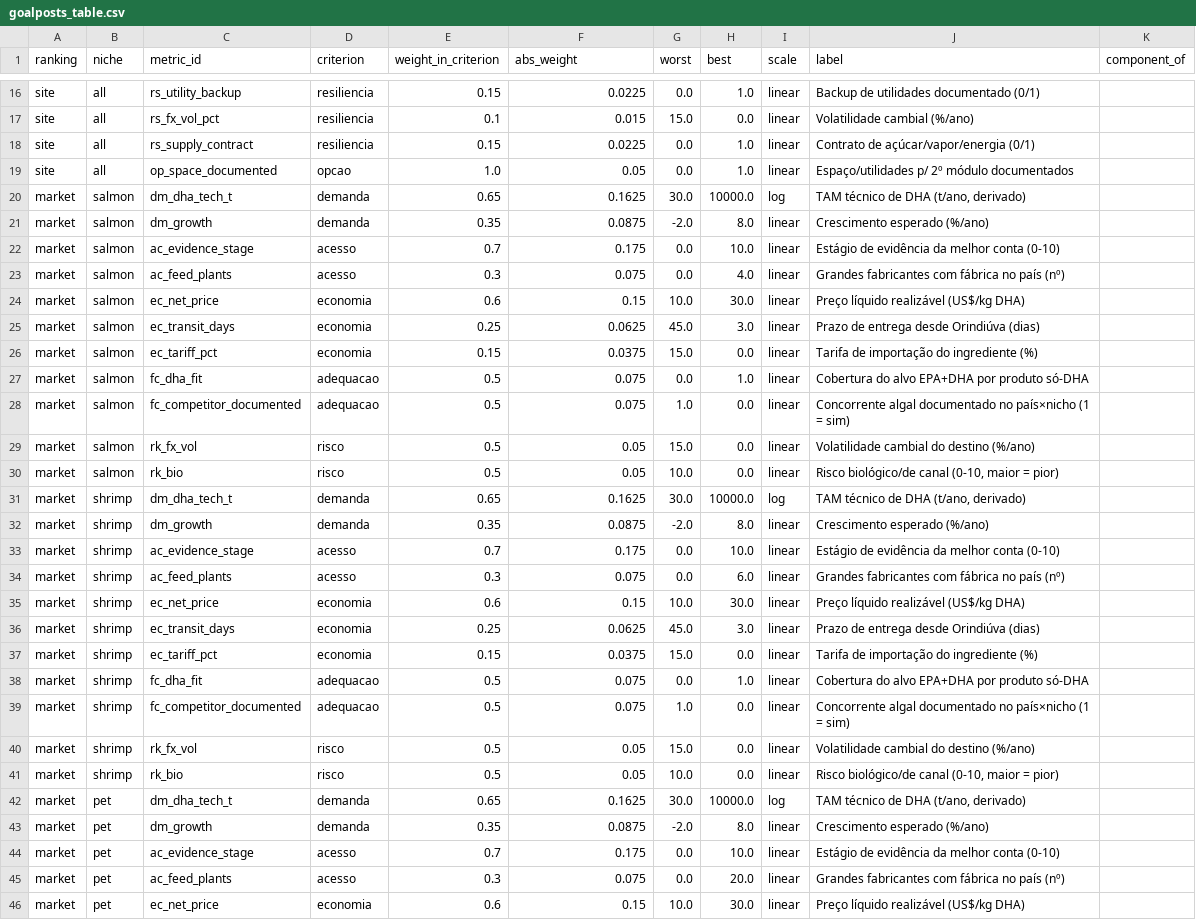
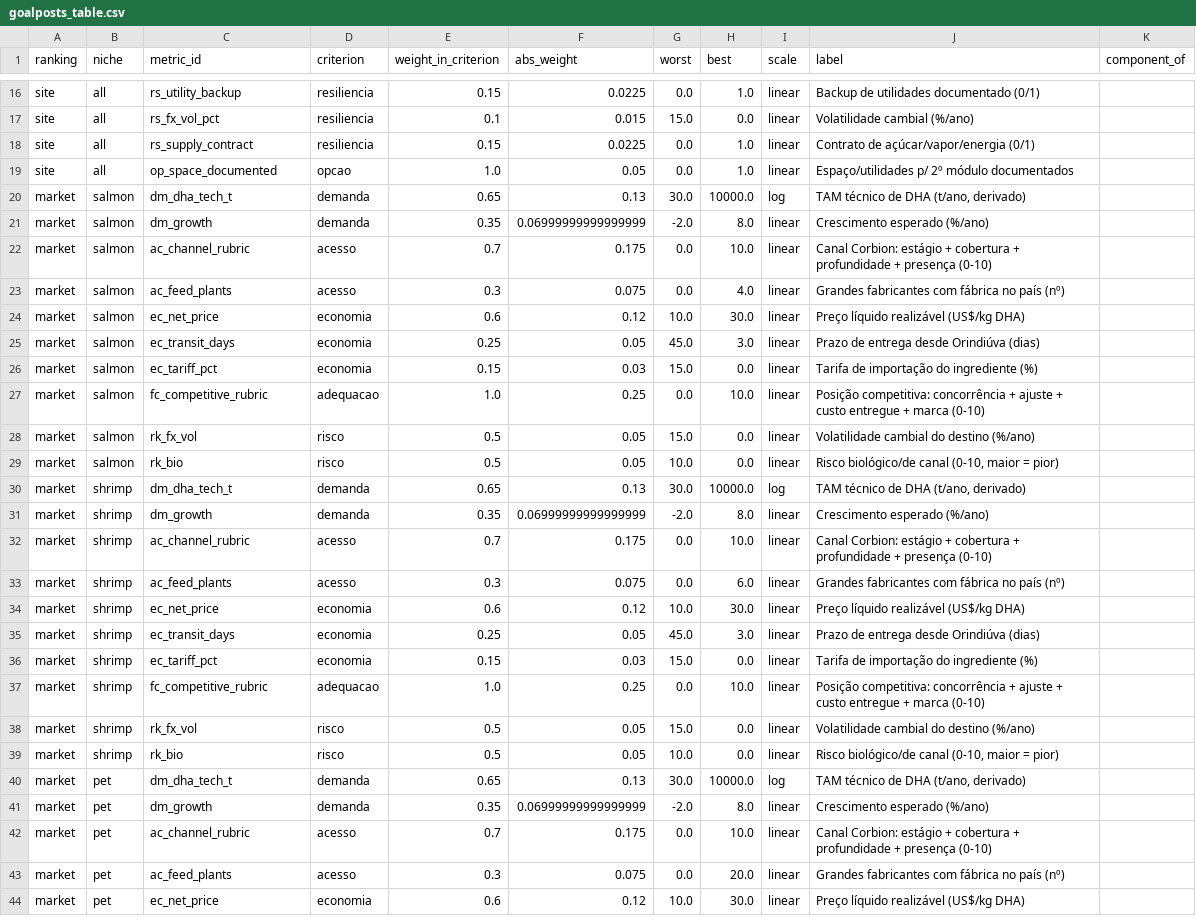
Before and after one commit to lbenozzati/agroinsper, a CSV file: microalgae_site_selection/country_ranking/outputs/rev2026/goalposts_table.csv, drawn as a sheet; only a part is shown, gaps mark what is left out; the diff covers the shown part only.

```diff
--- a/microalgae_site_selection/country_ranking/outputs/rev2026/goalposts_table.csv
+++ b/microalgae_site_selection/country_ranking/outputs/rev2026/goalposts_table.csv
@@ -19,28 +19,26 @@ site,all,rs_supply_contract,resiliencia,0.15,0.0225,0.0,1.0,linear,Contrato de a
 site,all,op_space_documented,opcao,1.0,0.05,0.0,1.0,linear,Espaço/utilidades p/ 2º módulo documentados,
-market,salmon,dm_dha_tech_t,demanda,0.65,0.1625,30.0,10000.0,log,"TAM técnico de DHA (t/ano, derivado)",
-market,salmon,dm_growth,demanda,0.35,0.0875,-2.0,8.0,linear,Crescimento esperado (%/ano),
-market,salmon,ac_evidence_stage,acesso,0.7,0.175,0.0,10.0,linear,Estágio de evidência da melhor conta (0-10),
+market,salmon,dm_dha_tech_t,demanda,0.65,0.13,30.0,10000.0,log,"TAM técnico de DHA (t/ano, derivado)",
+market,salmon,dm_growth,demanda,0.35,0.06999999999999999,-2.0,8.0,linear,Crescimento esperado (%/ano),
+market,salmon,ac_channel_rubric,acesso,0.7,0.175,0.0,10.0,linear,Canal Corbion: estágio + cobertura + profundidade + presença (0-10),
 market,salmon,ac_feed_plants,acesso,0.3,0.075,0.0,4.0,linear,Grandes fabricantes com fábrica no país (nº),
-market,salmon,ec_net_price,economia,0.6,0.15,10.0,30.0,linear,Preço líquido realizável (US$/kg DHA),
-market,salmon,ec_transit_days,economia,0.25,0.0625,45.0,3.0,linear,Prazo de entrega desde Orindiúva (dias),
-market,salmon,ec_tariff_pct,economia,0.15,0.0375,15.0,0.0,linear,Tarifa de importação do ingrediente (%),
-market,salmon,fc_dha_fit,adequacao,0.5,0.075,0.0,1.0,linear,Cobertura do alvo EPA+DHA por produto só-DHA,
-market,salmon,fc_competitor_documented,adequacao,0.5,0.075,1.0,0.0,linear,Concorrente algal documentado no país×nicho (1 = sim),
+market,salmon,ec_net_price,economia,0.6,0.12,10.0,30.0,linear,Preço líquido realizável (US$/kg DHA),
+market,salmon,ec_transit_days,economia,0.25,0.05,45.0,3.0,linear,Prazo de entrega desde Orindiúva (dias),
+market,salmon,ec_tariff_pct,economia,0.15,0.03,15.0,0.0,linear,Tarifa de importação do ingrediente (%),
+market,salmon,fc_competitive_rubric,adequacao,1.0,0.25,0.0,10.0,linear,Posição competitiva: concorrência + ajuste + custo entregue + marca (0-10),
 market,salmon,rk_fx_vol,risco,0.5,0.05,15.0,0.0,linear,Volatilidade cambial do destino (%/ano),
 market,salmon,rk_bio,risco,0.5,0.05,10.0,0.0,linear,"Risco biológico/de canal (0-10, maior = pior)",
-market,shrimp,dm_dha_tech_t,demanda,0.65,0.1625,30.0,10000.0,log,"TAM técnico de DHA (t/ano, derivado)",
-market,shrimp,dm_growth,demanda,0.35,0.0875,-2.0,8.0,linear,Crescimento esperado (%/ano),
-market,shrimp,ac_evidence_stage,acesso,0.7,0.175,0.0,10.0,linear,Estágio de evidência da melhor conta (0-10),
+market,shrimp,dm_dha_tech_t,demanda,0.65,0.13,30.0,10000.0,log,"TAM técnico de DHA (t/ano, derivado)",
+market,shrimp,dm_growth,demanda,0.35,0.06999999999999999,-2.0,8.0,linear,Crescimento esperado (%/ano),
+market,shrimp,ac_channel_rubric,acesso,0.7,0.175,0.0,10.0,linear,Canal Corbion: estágio + cobertura + profundidade + presença (0-10),
 market,shrimp,ac_feed_plants,acesso,0.3,0.075,0.0,6.0,linear,Grandes fabricantes com fábrica no país (nº),
-market,shrimp,ec_net_price,economia,0.6,0.15,10.0,30.0,linear,Preço líquido realizável (US$/kg DHA),
-market,shrimp,ec_transit_days,economia,0.25,0.0625,45.0,3.0,linear,Prazo de entrega desde Orindiúva (dias),
-market,shrimp,ec_tariff_pct,economia,0.15,0.0375,15.0,0.0,linear,Tarifa de importação do ingrediente (%),
-market,shrimp,fc_dha_fit,adequacao,0.5,0.075,0.0,1.0,linear,Cobertura do alvo EPA+DHA por produto só-DHA,
-market,shrimp,fc_competitor_documented,adequacao,0.5,0.075,1.0,0.0,linear,Concorrente algal documentado no país×nicho (1 = sim),
+market,shrimp,ec_net_price,economia,0.6,0.12,10.0,30.0,linear,Preço líquido realizável (US$/kg DHA),
+market,shrimp,ec_transit_days,economia,0.25,0.05,45.0,3.0,linear,Prazo de entrega desde Orindiúva (dias),
+market,shrimp,ec_tariff_pct,economia,0.15,0.03,15.0,0.0,linear,Tarifa de importação do ingrediente (%),
+market,shrimp,fc_competitive_rubric,adequacao,1.0,0.25,0.0,10.0,linear,Posição competitiva: concorrência + ajuste + custo entregue + marca (0-10),
 market,shrimp,rk_fx_vol,risco,0.5,0.05,15.0,0.0,linear,Volatilidade cambial do destino (%/ano),
 market,shrimp,rk_bio,risco,0.5,0.05,10.0,0.0,linear,"Risco biológico/de canal (0-10, maior = pior)",
-market,pet,dm_dha_tech_t,demanda,0.65,0.1625,30.0,10000.0,log,"TAM técnico de DHA (t/ano, derivado)",
-market,pet,dm_growth,demanda,0.35,0.0875,-2.0,8.0,linear,Crescimento esperado (%/ano),
-market,pet,ac_evidence_stage,acesso,0.7,0.175,0.0,10.0,linear,Estágio de evidência da melhor conta (0-10),
+market,pet,dm_dha_tech_t,demanda,0.65,0.13,30.0,10000.0,log,"TAM técnico de DHA (t/ano, derivado)",
+market,pet,dm_growth,demanda,0.35,0.06999999999999999,-2.0,8.0,linear,Crescimento esperado (%/ano),
+market,pet,ac_channel_rubric,acesso,0.7,0.175,0.0,10.0,linear,Canal Corbion: estágio + cobertura + profundidade + presença (0-10),
 market,pet,ac_feed_plants,acesso,0.3,0.075,0.0,20.0,linear,Grandes fabricantes com fábrica no país (nº),
-market,pet,ec_net_price,economia,0.6,0.15,10.0,30.0,linear,Preço líquido realizável (US$/kg DHA),
+market,pet,ec_net_price,economia,0.6,0.12,10.0,30.0,linear,Preço líquido realizável (US$/kg DHA),
```
Also changed, not shown: 1 removed row and 7 edited cells elsewhere in this file, microalgae_site_selection/country_ranking/outputs/market/market_subcriteria_pet.csv, microalgae_site_selection/country_ranking/outputs/market/market_subcriteria_shrimp.csv, 52 other files.
